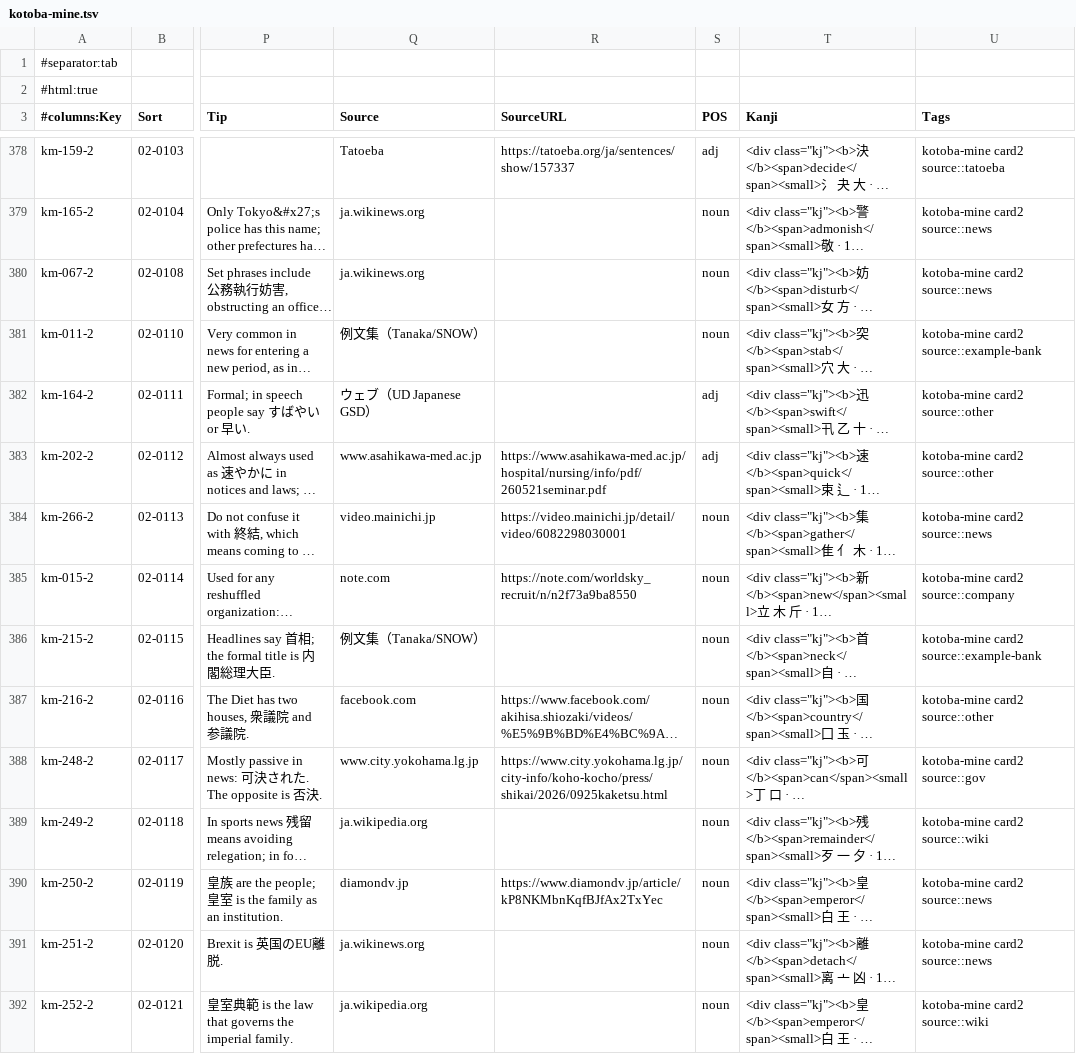
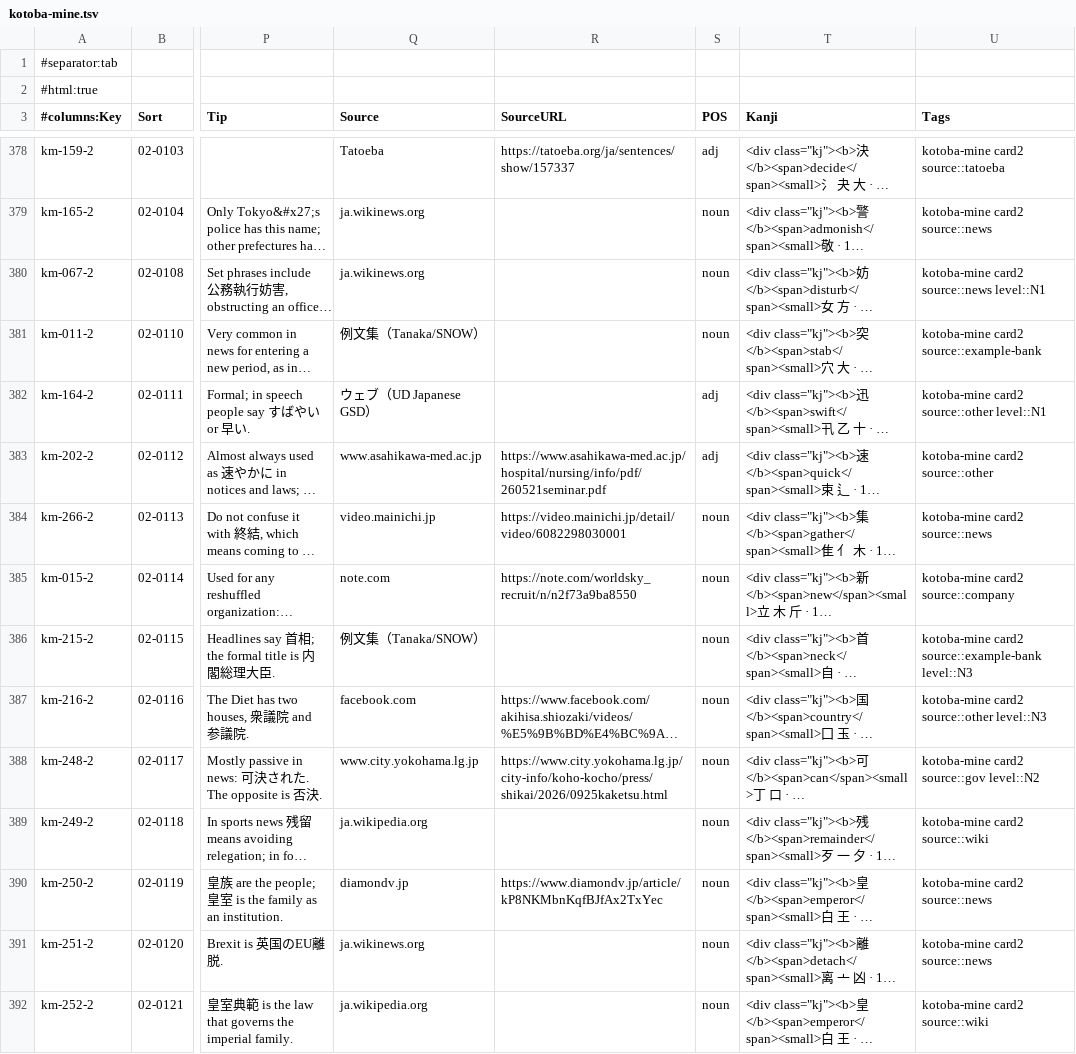
Before and after one commit to AmitabhainArunachala/Bunki-app, a TSV file: decks/kotoba-mine/release/kotoba-mine.tsv, drawn as a sheet; only a part is shown, gaps mark what is left out; long unchanged cells end in …; the diff covers the shown part only; the diff names each change by its address in the sheet, - before the commit and + after, or states it on an @@ line.

```diff
--- a/decks/kotoba-mine/release/kotoba-mine.tsv
+++ b/decks/kotoba-mine/release/kotoba-mine.tsv
-U380 (Tags): kotoba-mine card2 source::news
+U380 (Tags): kotoba-mine card2 source::news level::N1
-U382 (Tags): kotoba-mine card2 source::other
+U382 (Tags): kotoba-mine card2 source::other level::N1
-U386 (Tags): kotoba-mine card2 source::example-bank
+U386 (Tags): kotoba-mine card2 source::example-bank level::N3
-U387 (Tags): kotoba-mine card2 source::other
+U387 (Tags): kotoba-mine card2 source::other level::N3
-U388 (Tags): kotoba-mine card2 source::gov
+U388 (Tags): kotoba-mine card2 source::gov level::N2
```
Also changed, not shown: 150 edited cells elsewhere in this file, decks/kotoba-mine/release/public/kotoba-mine.tsv, 25 other files.
